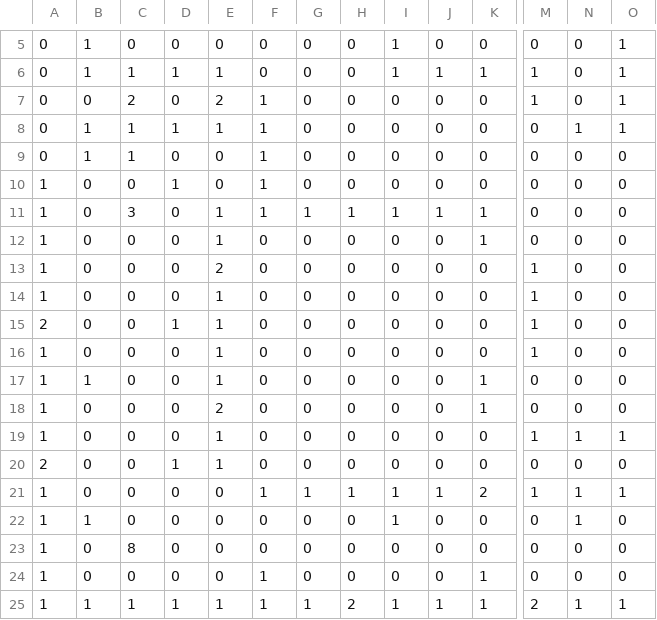
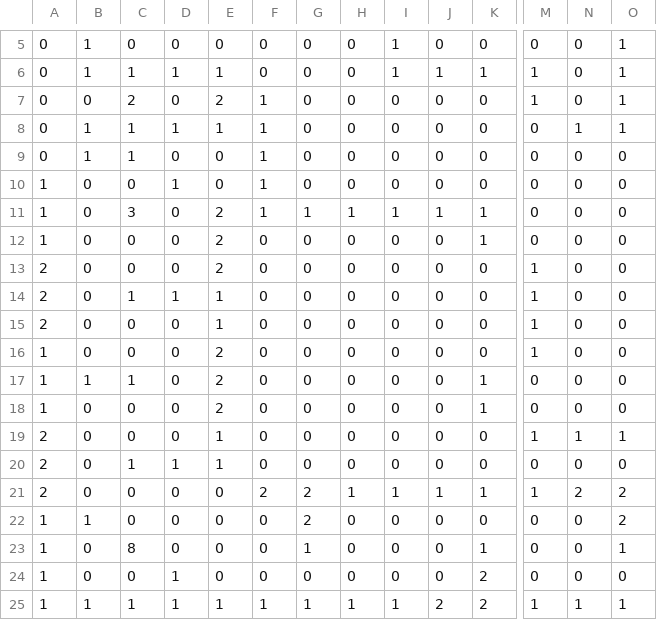
Before and after one commit to dkssu46/W01-_LeeSiHun, a CSV file: Assets/Map/TestMap 11.csv, drawn as a sheet; only a part is shown, gaps mark what is left out; the diff names each change by its address in the sheet, - before the commit and + after, or states it on an @@ line.

```diff
--- a/Assets/Map/TestMap 11.csv
+++ b/Assets/Map/TestMap 11.csv
-E11:E12: 1
+E11:E12: 2
-A13:A14: 1
+A13:A14: 2
-C14: 0
+C14: 1
-D14: 0
+D14: 1
-D15: 1
+D15: 0
-E16:E17: 1
+E16:E17: 2
-C17: 0
+C17: 1
-A19: 1
+A19: 2
-C20: 0
+C20: 1
-A21: 1
+A21: 2
-F21: 1
+F21: 2
-G21: 1
+G21: 2
-K21: 2
+K21: 1
-N21: 1
+N21: 2
-O21: 1
+O21: 2
-G22: 0
+G22: 2
-I22: 1
+I22: 0
-N22: 1
+N22: 0
-O22: 0
+O22: 2
-G23: 0
+G23: 1
-K23: 0
+K23: 1
-O23: 0
+O23: 1
-D24: 0
+D24: 1
-F24: 1
+F24: 0
-K24:K25: 1
+K24:K25: 2
-H25: 2
+H25: 1
-J25: 1
+J25: 2
-M25: 2
+M25: 1
```
Also changed, not shown: Assets/Map/TestMap 15.csv, Assets/Map/TestMap 16.csv, 5 other files.
